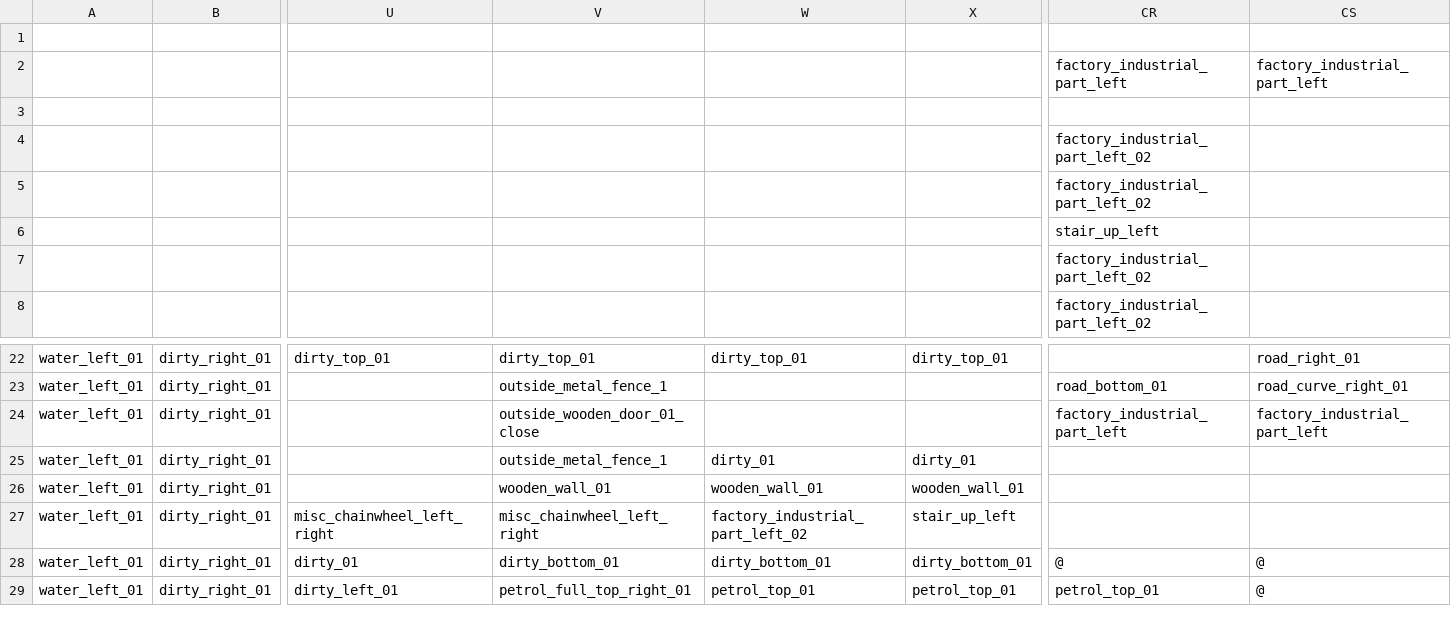
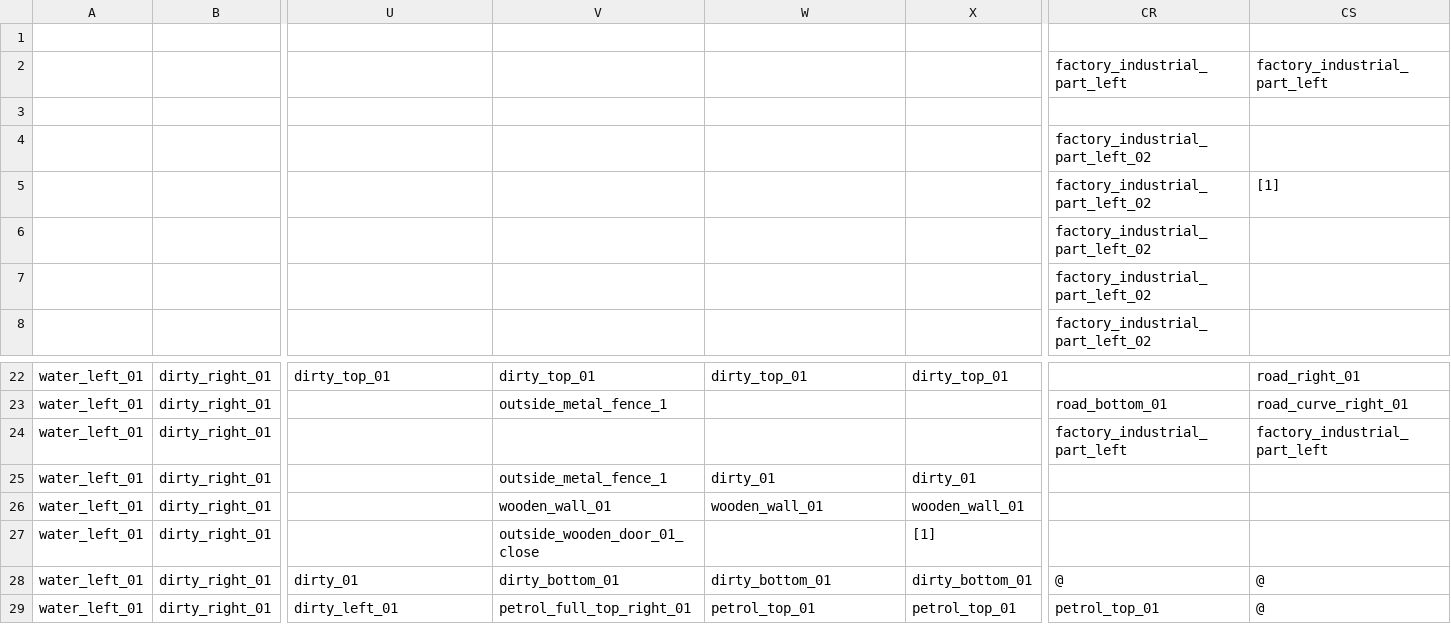
Before and after one commit to gustavokuklinski/bit-rot, a CSV file: game/map/map_L2_P0_0_1_0_0_map.csv, drawn as a sheet; only a part is shown, gaps mark what is left out; the diff names each change by its address in the sheet, - before the commit and + after, or states it on an @@ line.

```diff
--- a/game/map/map_L2_P0_0_1_0_0_map.csv
+++ b/game/map/map_L2_P0_0_1_0_0_map.csv
-CS5: (empty)
+CS5: [1]
-CR6: stair_up_left
+CR6: factory_industrial_part_left_02
-V24: outside_wooden_door_01_close
+V24: (empty)
-U27: misc_chainwheel_left_right
+U27: (empty)
-V27: misc_chainwheel_left_right
+V27: outside_wooden_door_01_close
-W27: factory_industrial_part_left_02
+W27: (empty)
-X27: stair_up_left
+X27: [1]
```
Also changed, not shown: game/map/map_L1_P0_0_1_0_0_ground.csv, game/map/map_L1_P0_0_1_0_0_map.csv, 29 other files.
